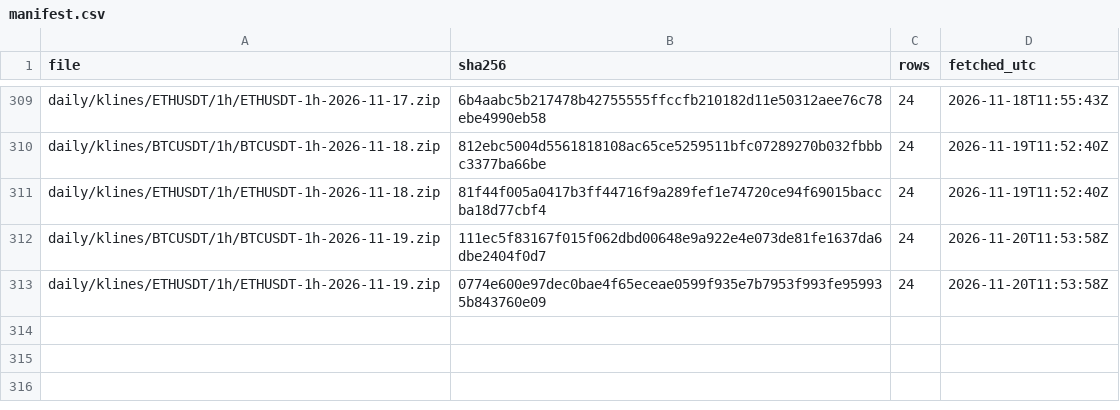
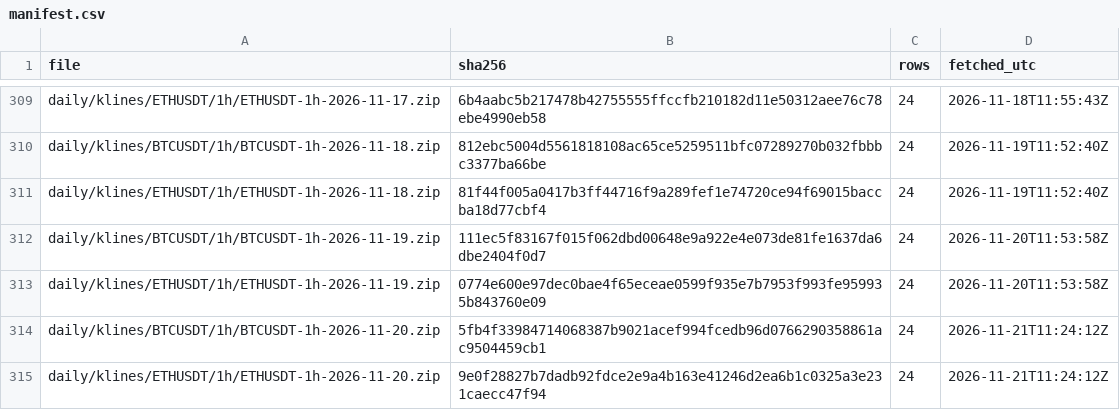
Before and after one commit to dabisattila-design/Medusa-data, a CSV file: data/binance/manifest.csv, drawn as a sheet; only a part is shown, gaps mark what is left out.

```diff
--- a/data/binance/manifest.csv
+++ b/data/binance/manifest.csv
@@ -313 +313,3 @@ daily/klines/BTCUSDT/1h/BTCUSDT-1h-2026-11-19.zip,111ec5f83167f015f062dbd00648e9
 daily/klines/ETHUSDT/1h/ETHUSDT-1h-2026-11-19.zip,0774e600e97dec0bae4f65eceae0599f935e7b7953f993fe959935b843760e09,24,2026-11-20T11:53:58Z
+daily/klines/BTCUSDT/1h/BTCUSDT-1h-2026-11-20.zip,5fb4f33984714068387b9021acef994fcedb96d0766290358861ac9504459cb1,24,2026-11-21T11:24:12Z
+daily/klines/ETHUSDT/1h/ETHUSDT-1h-2026-11-20.zip,9e0f28827b7dadb92fdce2e9a4b163e41246d2ea6b1c0325a3e231caecc47f94,24,2026-11-21T11:24:12Z
```
Also changed, not shown: 2 other files.
